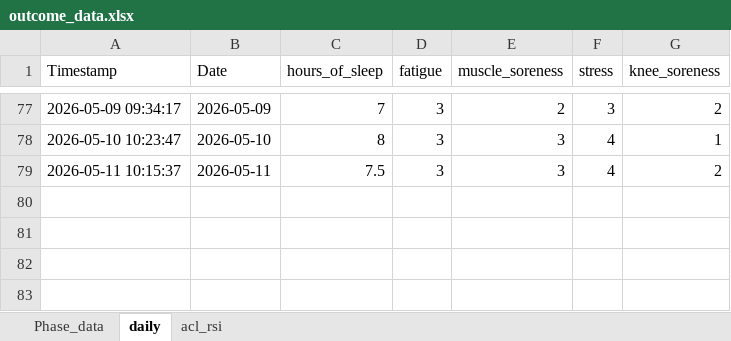
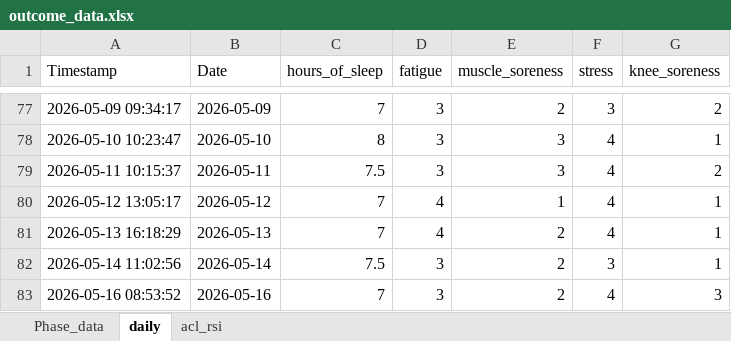
Before and after one commit to AKates717/CSI-Pacific-RTP, an Excel workbook: sample_data/outcome_data.xlsx, sheet daily, drawn as a sheet; only a part is shown, gaps mark what is left out; values as stored, in another font and other column widths than the file's, no borders; the diff names each change by its address in the sheet, - before the commit and + after, or states it on an @@ line.

```diff
--- a/sample_data/outcome_data.xlsx (sheet daily)
+++ b/sample_data/outcome_data.xlsx (sheet daily)
+row 80: 2026-05-12 13:05:17 | 2026-05-12 | 7 | 4 | 1 | 4 | 1
+row 81: 2026-05-13 16:18:29 | 2026-05-13 | 7 | 4 | 2 | 4 | 1
+row 82: 2026-05-14 11:02:56 | 2026-05-14 | 7.5 | 3 | 2 | 3 | 1
+row 83: 2026-05-16 08:53:52 | 2026-05-16 | 7 | 3 | 2 | 4 | 3
```
Also changed, not shown: 12 other files.
